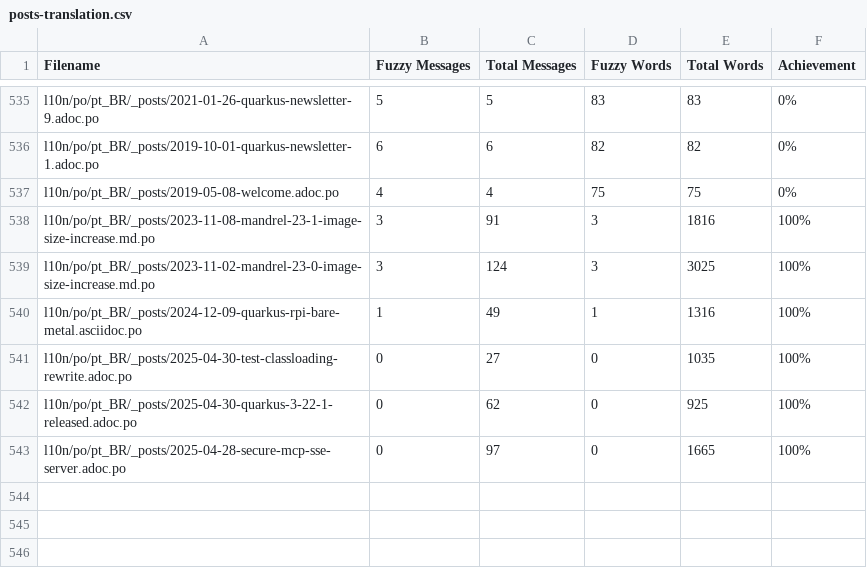
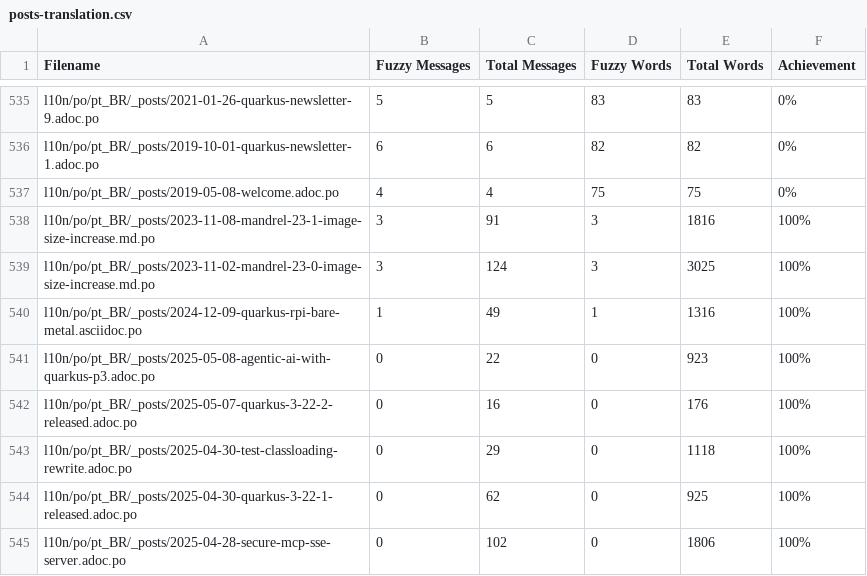
Before and after one commit to quarkusio/pt.quarkus.io, a CSV file: l10n/stats/posts-translation.csv, drawn as a sheet; only a part is shown, gaps mark what is left out.

Commit message:
Update translation stats

```diff
--- a/l10n/stats/posts-translation.csv
+++ b/l10n/stats/posts-translation.csv
@@ -540,4 +540,6 @@ l10n/po/pt_BR/_posts/2023-11-02-mandrel-23-0-image-size-increase.md.po, 3, 124,
 l10n/po/pt_BR/_posts/2024-12-09-quarkus-rpi-bare-metal.asciidoc.po, 1, 49, 1, 1316, 100%
-l10n/po/pt_BR/_posts/2025-04-30-test-classloading-rewrite.adoc.po, 0, 27, 0, 1035, 100%
+l10n/po/pt_BR/_posts/2025-05-08-agentic-ai-with-quarkus-p3.adoc.po, 0, 22, 0, 923, 100%
+l10n/po/pt_BR/_posts/2025-05-07-quarkus-3-22-2-released.adoc.po, 0, 16, 0, 176, 100%
+l10n/po/pt_BR/_posts/2025-04-30-test-classloading-rewrite.adoc.po, 0, 29, 0, 1118, 100%
 l10n/po/pt_BR/_posts/2025-04-30-quarkus-3-22-1-released.adoc.po, 0, 62, 0, 925, 100%
-l10n/po/pt_BR/_posts/2025-04-28-secure-mcp-sse-server.adoc.po, 0, 97, 0, 1665, 100%
+l10n/po/pt_BR/_posts/2025-04-28-secure-mcp-sse-server.adoc.po, 0, 102, 0, 1806, 100%
```
Also changed, not shown: l10n/stats/latest-guides-translation.csv, l10n/stats/main-guides-translation.csv, 1 other file.
